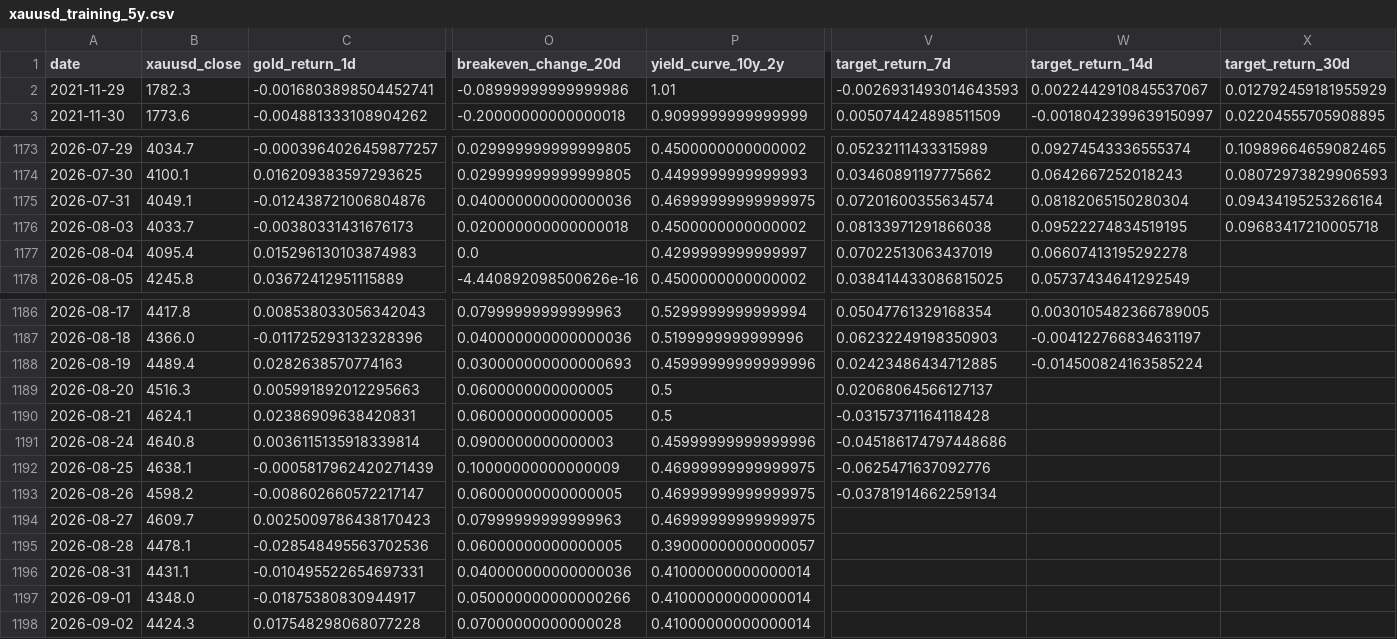
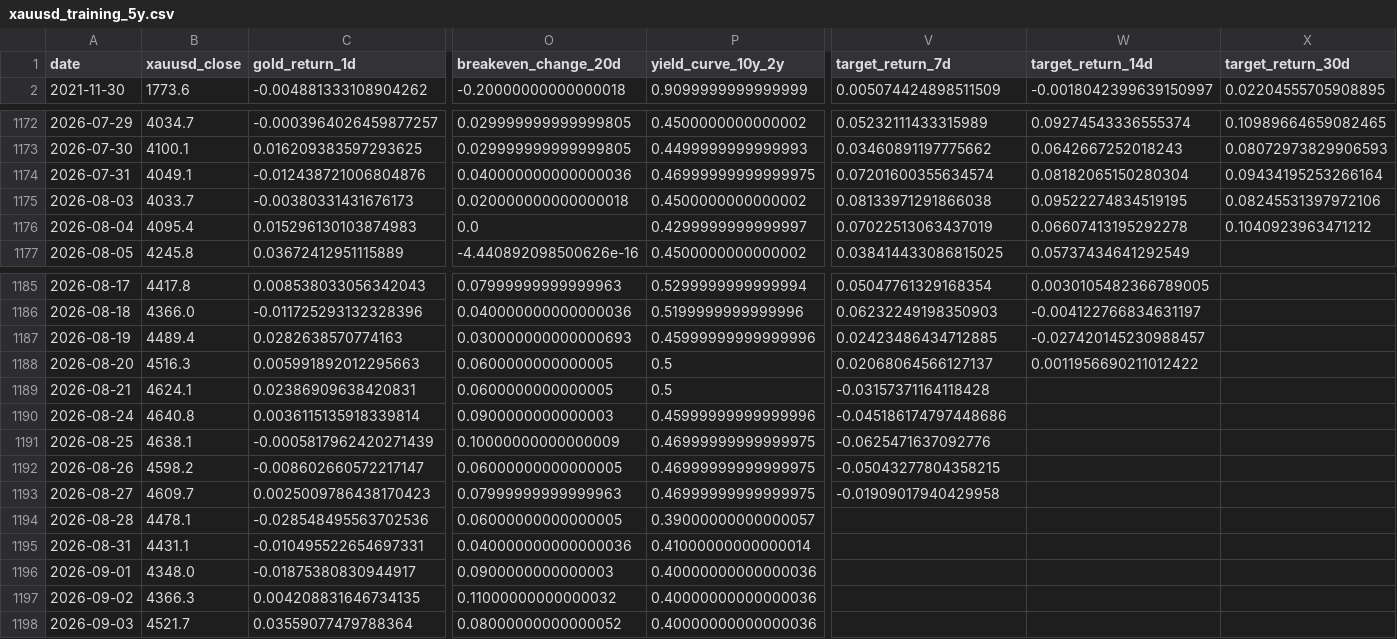
Before and after one commit to AliDogan56/altin-model-react, a CSV file: backend/model-service/data/xauusd_training_5y.csv, drawn as a sheet; only a part is shown, gaps mark what is left out; removed rows and columns are numbered as before the commit, all else as after; rows hold the shown columns only; the diff covers the shown part only; the diff names each change by its address in the sheet, - before the commit and + after, or states it on an @@ line.

```diff
--- a/backend/model-service/data/xauusd_training_5y.csv
+++ b/backend/model-service/data/xauusd_training_5y.csv
-row 2: 2021-11-29 | 1782.3 | -0.0016803898504452741 | -0.08999999999999986 | 1.01 | -0.0026931493014643593 | 0.0022442910845537067 | 0.012792459181955929
-X1175 (target_return_30d): 0.09683417210005718
+X1175 (target_return_30d): 0.08245531397972106
-X1176 (target_return_30d): (empty)
+X1176 (target_return_30d): 0.1040923963471212
-W1187 (target_return_14d): -0.014500824163585224
+W1187 (target_return_14d): -0.027420145230988457
-W1188 (target_return_14d): (empty)
+W1188 (target_return_14d): 0.0011956690211012422
-V1192 (target_return_7d): -0.03781914662259134
+V1192 (target_return_7d): -0.05043277804358215
-V1193 (target_return_7d): (empty)
+V1193 (target_return_7d): -0.01909017940429958
-O1196 (breakeven_change_20d): 0.050000000000000266
+O1196 (breakeven_change_20d): 0.0900000000000003
-P1196:P1197 (yield_curve_10y_2y): 0.41000000000000014
+P1196:P1197 (yield_curve_10y_2y): 0.40000000000000036
-B1197 (xauusd_close): 4424.3
+B1197 (xauusd_close): 4366.3
-C1197 (gold_return_1d): 0.017548298068077228
+C1197 (gold_return_1d): 0.004208831646734135
-O1197 (breakeven_change_20d): 0.07000000000000028
+O1197 (breakeven_change_20d): 0.11000000000000032
+row 1198: 2026-09-03 | 4521.7 | 0.03559077479788364 | 0.08000000000000052 | 0.40000000000000036
```
Also changed, not shown: 9 edited cells elsewhere in this file, 2 other files.
